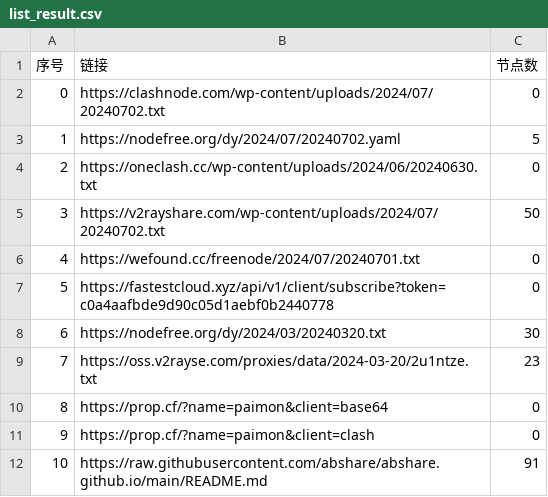
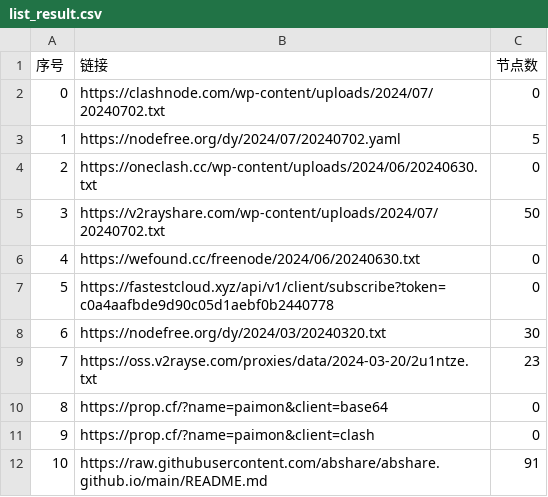
Before and after one commit to zhbjzhql1/AutoMergePublicNodes, a CSV file: list_result.csv, drawn as a sheet; only a part is shown.

```diff
--- a/list_result.csv
+++ b/list_result.csv
@@ -5,3 +5,3 @@
 3,https://v2rayshare.com/wp-content/uploads/2024/07/20240702.txt,50
-4,https://wefound.cc/freenode/2024/07/20240701.txt,0
+4,https://wefound.cc/freenode/2024/06/20240630.txt,0
 5,https://fastestcloud.xyz/api/v1/client/subscribe?token=c0a4aafbde9d90c05d1aebf0b2440778,0
```
Also changed, not shown: 4 other files.
